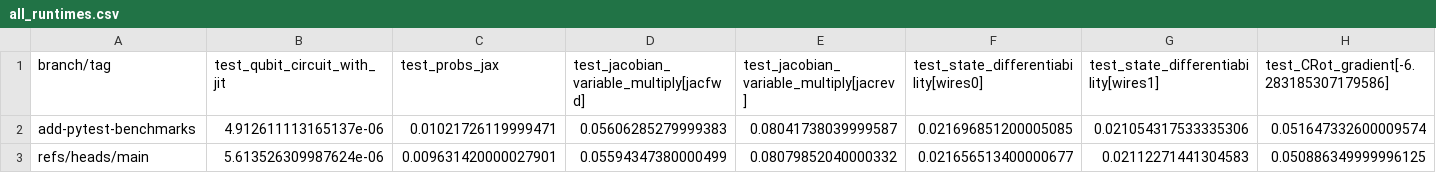
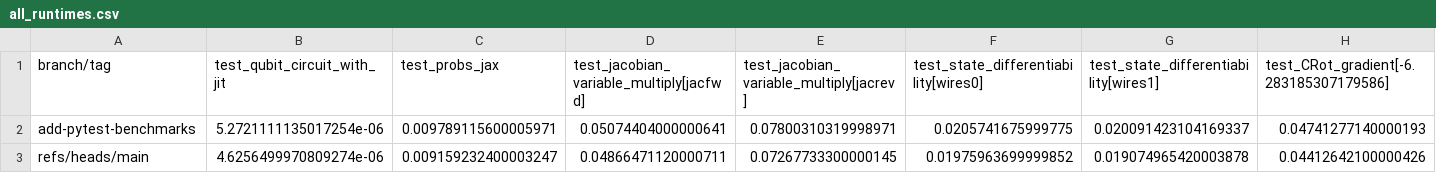
Before and after one commit to PennyLaneAI/pennylane-benchmarks, a CSV file: pennylane_benchmarks/jax-tests-1-3.9-benchmarks/all_runtimes.csv, drawn as a sheet; only a part is shown; the diff covers the shown part only; the diff names each change by its address in the sheet, - before the commit and + after, or states it on an @@ line.

```diff
--- a/pennylane_benchmarks/jax-tests-1-3.9-benchmarks/all_runtimes.csv
+++ b/pennylane_benchmarks/jax-tests-1-3.9-benchmarks/all_runtimes.csv
-B2 (test_qubit_circuit_with_jit): 4.912611113165137e-06
+B2 (test_qubit_circuit_with_jit): 5.2721111135017254e-06
-C2 (test_probs_jax): 0.01021726119999471
+C2 (test_probs_jax): 0.009789115600005971
-D2: 0.05606285279999383
+D2: 0.05074404000000641
-E2: 0.08041738039999587
+E2: 0.07800310319998971
-F2: 0.021696851200005085
+F2: 0.0205741675999775
-G2: 0.021054317533335306
+G2: 0.020091423104169337
-H2: 0.051647332600009574
+H2: 0.04741277140000193
-B3 (test_qubit_circuit_with_jit): 5.613526309987624e-06
+B3 (test_qubit_circuit_with_jit): 4.6256499970809274e-06
-C3 (test_probs_jax): 0.009631420000027901
+C3 (test_probs_jax): 0.009159232400003247
-D3: 0.05594347380000499
+D3: 0.04866471120000711
-E3: 0.08079852040000332
+E3: 0.07267733300000145
-F3: 0.021656513400000677
+F3: 0.01975963699999852
-G3: 0.02112271441304583
+G3: 0.019074965420003878
-H3: 0.050886349999996125
+H3: 0.04412642100000426
```
Also changed, not shown: 22 edited cells elsewhere in this file, pennylane_benchmarks/device-tests-default.mixed-None-3.9-benchmarks/all_runtimes.csv, pennylane_benchmarks/device-tests-default.qubit.autograd-None-3.9-benchmarks/all_runtimes.csv, 30 other files.
